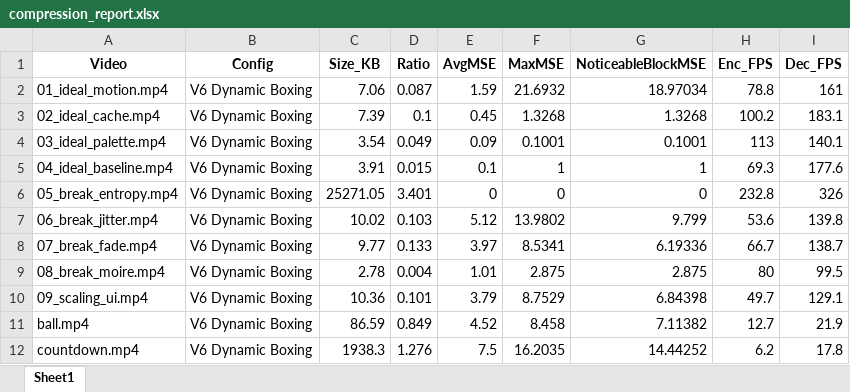
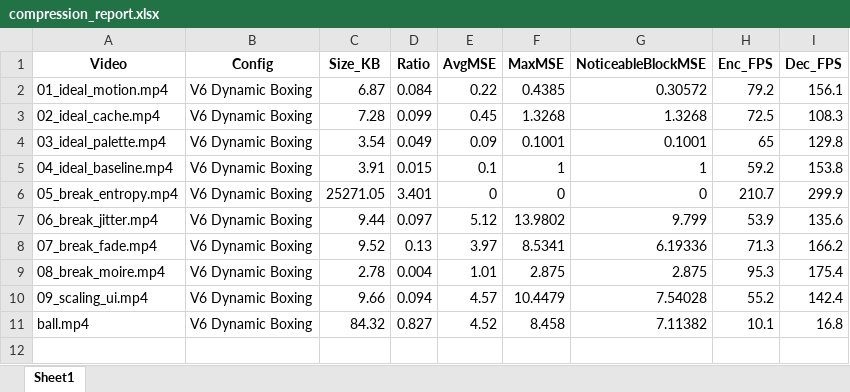
Before and after one commit to srijan-nodes/trajectory_codec, an Excel workbook: compression_report.xlsx, sheet Sheet1, drawn as a sheet; values as stored, in another font and other column widths than the file's, no borders; conditional formats not drawn; the diff names each change by its address in the sheet, - before the commit and + after, or states it on an @@ line.

```diff
--- a/compression_report.xlsx (sheet Sheet1)
+++ b/compression_report.xlsx (sheet Sheet1)
-C2 (Size_KB): 7.06
+C2 (Size_KB): 6.87
-D2 (Ratio): 0.087
+D2 (Ratio): 0.084
-E2 (AvgMSE): 1.59
+E2 (AvgMSE): 0.22
-F2 (MaxMSE): 21.6932
+F2 (MaxMSE): 0.4385
-G2 (NoticeableBlockMSE): 18.97034
+G2 (NoticeableBlockMSE): 0.30572
-H2 (Enc_FPS): 78.8
+H2 (Enc_FPS): 79.2
-I2 (Dec_FPS): 161
+I2 (Dec_FPS): 156.1
-C3 (Size_KB): 7.39
+C3 (Size_KB): 7.28
-D3 (Ratio): 0.1
+D3 (Ratio): 0.099
-H3 (Enc_FPS): 100.2
+H3 (Enc_FPS): 72.5
-I3 (Dec_FPS): 183.1
+I3 (Dec_FPS): 108.3
-H4 (Enc_FPS): 113
+H4 (Enc_FPS): 65
-I4 (Dec_FPS): 140.1
+I4 (Dec_FPS): 129.8
-H5 (Enc_FPS): 69.3
+H5 (Enc_FPS): 59.2
-I5 (Dec_FPS): 177.6
+I5 (Dec_FPS): 153.8
-H6 (Enc_FPS): 232.8
+H6 (Enc_FPS): 210.7
-I6 (Dec_FPS): 326
+I6 (Dec_FPS): 299.9
-C7 (Size_KB): 10.02
+C7 (Size_KB): 9.44
-D7 (Ratio): 0.103
+D7 (Ratio): 0.097
-H7 (Enc_FPS): 53.6
+H7 (Enc_FPS): 53.9
-I7 (Dec_FPS): 139.8
+I7 (Dec_FPS): 135.6
-C8 (Size_KB): 9.77
+C8 (Size_KB): 9.52
-D8 (Ratio): 0.133
+D8 (Ratio): 0.13
-H8 (Enc_FPS): 66.7
+H8 (Enc_FPS): 71.3
-I8 (Dec_FPS): 138.7
+I8 (Dec_FPS): 166.2
-H9 (Enc_FPS): 80
+H9 (Enc_FPS): 95.3
-I9 (Dec_FPS): 99.5
+I9 (Dec_FPS): 175.4
-C10 (Size_KB): 10.36
+C10 (Size_KB): 9.66
-D10 (Ratio): 0.101
+D10 (Ratio): 0.094
-E10 (AvgMSE): 3.79
+E10 (AvgMSE): 4.57
-F10 (MaxMSE): 8.7529
+F10 (MaxMSE): 10.4479
-G10 (NoticeableBlockMSE): 6.84398
+G10 (NoticeableBlockMSE): 7.54028
-H10 (Enc_FPS): 49.7
+H10 (Enc_FPS): 55.2
-I10 (Dec_FPS): 129.1
+I10 (Dec_FPS): 142.4
-C11 (Size_KB): 86.59
+C11 (Size_KB): 84.32
-D11 (Ratio): 0.849
+D11 (Ratio): 0.827
-H11 (Enc_FPS): 12.7
+H11 (Enc_FPS): 10.1
-I11 (Dec_FPS): 21.9
+I11 (Dec_FPS): 16.8
-row 12: countdown.mp4 | V6 Dynamic Boxing | 1938.3 | 1.276 | 7.5 | 16.2035 | 14.44252 | 6.2 | 17.8
```
Also changed, not shown: 2 other files.
